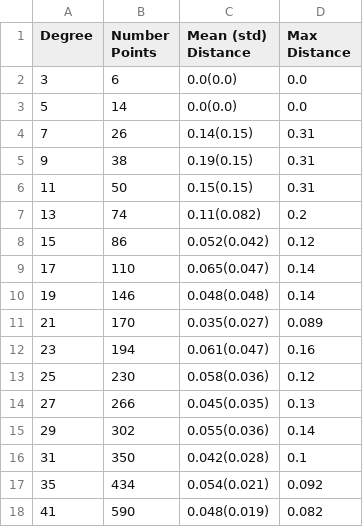
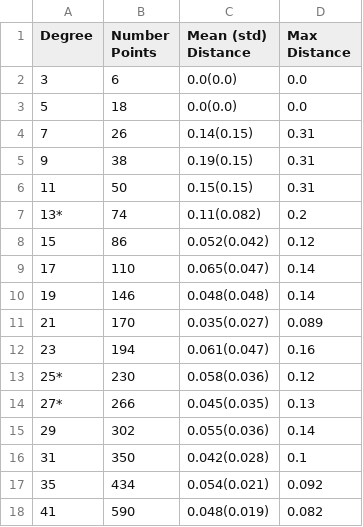
Before and after one commit to theochem/grid, a CSV file: doc/table_angular_lebedev.csv, drawn as a sheet; only a part is shown.

Commit message:
Add which lebedev grid has negative weights

```diff
--- a/doc/table_angular_lebedev.csv
+++ b/doc/table_angular_lebedev.csv
@@ -2,3 +2,3 @@ Degree;Number Points;Mean (std) Distance; Max Distance
 3;6;0.0(0.0);0.0
-5;14;0.0(0.0);0.0
+5;18;0.0(0.0);0.0
 7;26;0.14(0.15);0.31
@@ -6,3 +6,3 @@ Degree;Number Points;Mean (std) Distance; Max Distance
 11;50;0.15(0.15);0.31
-13;74;0.11(0.082);0.2
+13*;74;0.11(0.082);0.2
 15;86;0.052(0.042);0.12
@@ -12,4 +12,4 @@ Degree;Number Points;Mean (std) Distance; Max Distance
 23;194;0.061(0.047);0.16
-25;230;0.058(0.036);0.12
-27;266;0.045(0.035);0.13
+25*;230;0.058(0.036);0.12
+27*;266;0.045(0.035);0.13
 29;302;0.055(0.036);0.14
```
Also changed, not shown: 1 other file.
